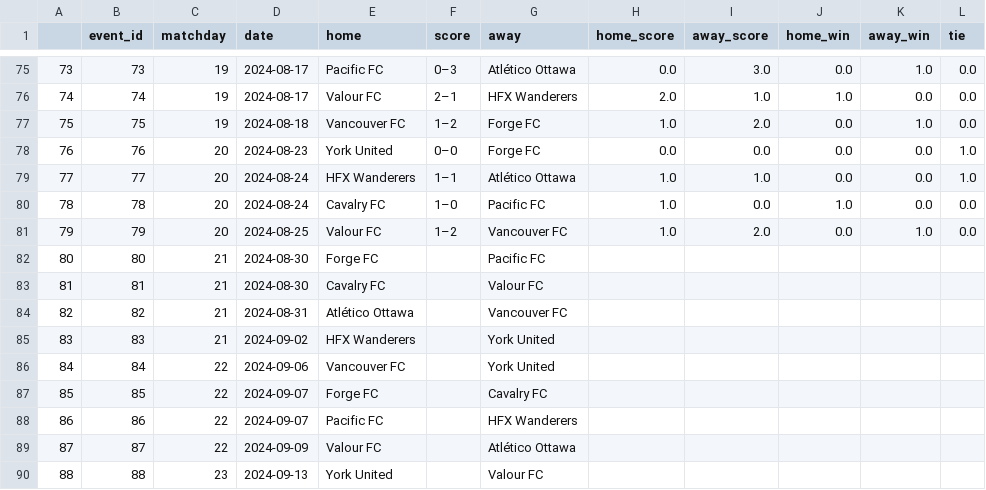
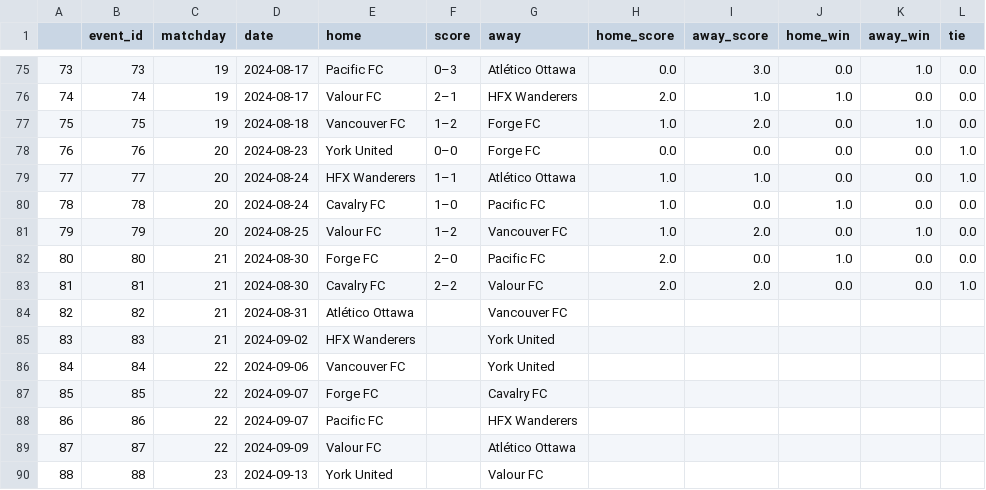
Before and after one commit to s-g-mo/sigmastats.ca, a CSV file: data/event_CSVs/df_event.csv, drawn as a sheet; only a part is shown, gaps mark what is left out.

```diff
--- a/data/event_CSVs/df_event.csv
+++ b/data/event_CSVs/df_event.csv
@@ -81,4 +81,4 @@
 79,79,20,2024-08-25,Valour FC,1–2,Vancouver FC,1.0,2.0,0.0,1.0,0.0
-80,80,21,2024-08-30,Forge FC,,Pacific FC,,,,,
-81,81,21,2024-08-30,Cavalry FC,,Valour FC,,,,,
+80,80,21,2024-08-30,Forge FC,2–0,Pacific FC,2.0,0.0,1.0,0.0,0.0
+81,81,21,2024-08-30,Cavalry FC,2–2,Valour FC,2.0,2.0,0.0,0.0,1.0
 82,82,21,2024-08-31,Atlético Ottawa,,Vancouver FC,,,,,
```
Also changed, not shown: 3 other files.
